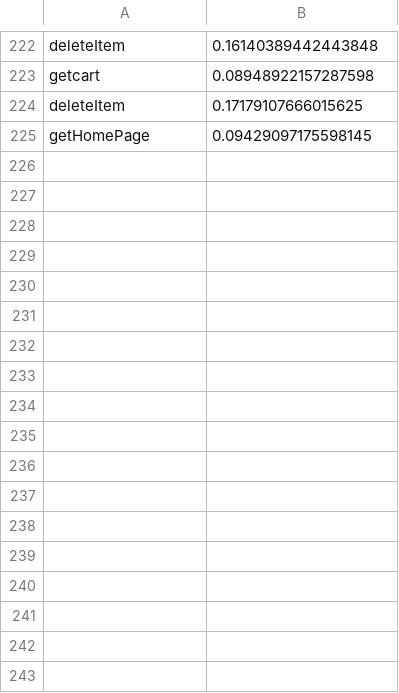
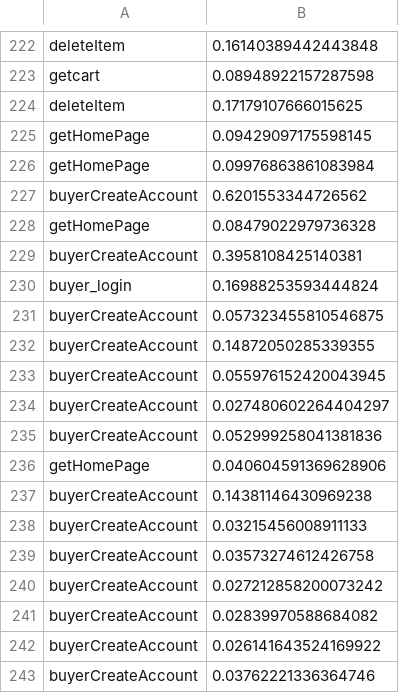
Before and after one commit to sukanyasaha007/distributed-ecommerce-site, a CSV file: latency_report.csv, drawn as a sheet; only a part is shown, gaps mark what is left out.

```diff
--- a/latency_report.csv
+++ b/latency_report.csv
@@ -225 +225,19 @@ deleteItem,0.17179107666015625
 getHomePage,0.09429097175598145
+getHomePage,0.09976863861083984
+buyerCreateAccount,0.6201553344726562
+getHomePage,0.08479022979736328
+buyerCreateAccount,0.3958108425140381
+buyer_login,0.16988253593444824
+buyerCreateAccount,0.057323455810546875
+buyerCreateAccount,0.14872050285339355
+buyerCreateAccount,0.055976152420043945
+buyerCreateAccount,0.027480602264404297
+buyerCreateAccount,0.052999258041381836
+getHomePage,0.040604591369628906
+buyerCreateAccount,0.14381146430969238
+buyerCreateAccount,0.03215456008911133
+buyerCreateAccount,0.03573274612426758
+buyerCreateAccount,0.027212858200073242
+buyerCreateAccount,0.02839970588684082
+buyerCreateAccount,0.026141643524169922
+buyerCreateAccount,0.03762221336364746
```
Also changed, not shown: 21 other files.
